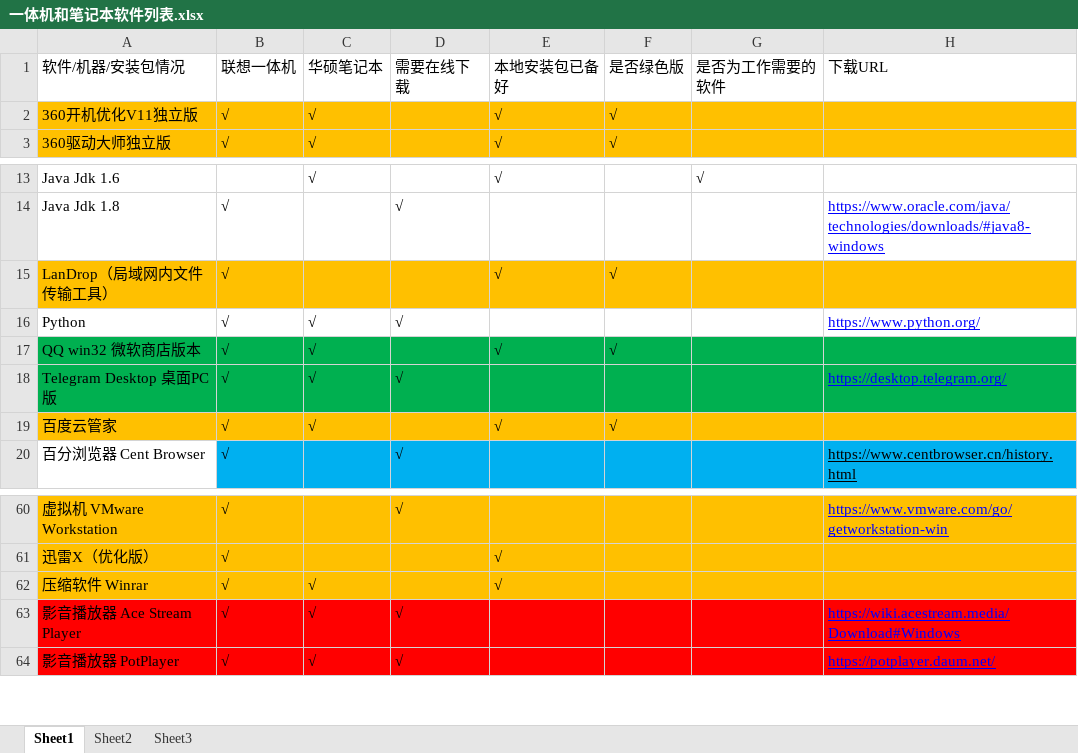
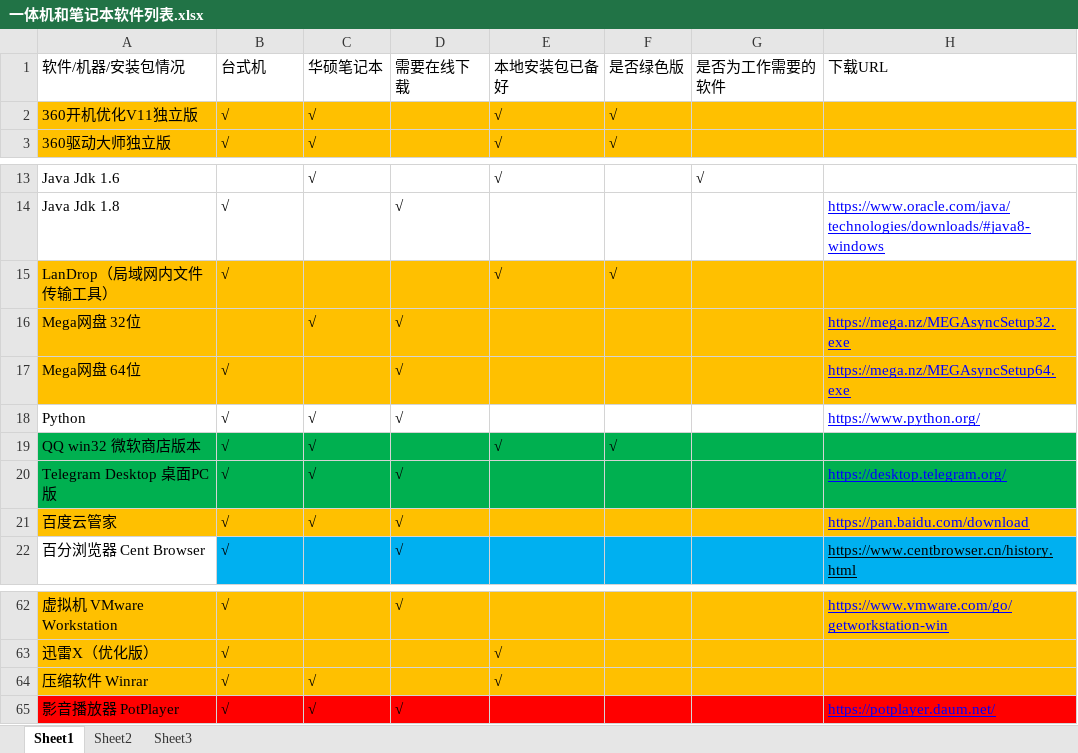
Before and after one commit to LITTLEPINKALLDEAD/DatasOnTelecom, an Excel workbook: 文档/其他文档/Others/PC/一体机和笔记本软件列表.xlsx, sheet Sheet1, drawn as a sheet; only a part is shown, gaps mark what is left out; values as stored, in another font and other column widths than the file's, no borders; conditional formats not drawn; removed rows and columns are numbered as before the commit, all else as after; the diff names each change by its address in the sheet, - before the commit and + after, or states it on an @@ line.

```diff
--- a/文档/其他文档/Others/PC/一体机和笔记本软件列表.xlsx (sheet Sheet1)
+++ b/文档/其他文档/Others/PC/一体机和笔记本软件列表.xlsx (sheet Sheet1)
-B1: 联想一体机
+B1: 台式机
+row 16: Mega网盘 32位 |  | √ | √ |  |  |  | https://mega.nz/MEGAsyncSetup32.exe
+row 17: Mega网盘 64位 | √ |  | √ |  |  |  | https://mega.nz/MEGAsyncSetup64.exe
-D21: (empty)
+D21: √
-E21: √
+E21: (empty)
-F21: √
+F21: (empty)
-H21: (empty)
+H21: https://pan.baidu.com/download
-row 63: 影音播放器 Ace Stream Player | √ | √ | √ |  |  |  | https://wiki.acestream.media/Download#Windows
```
Also changed, not shown: 2 other files.
